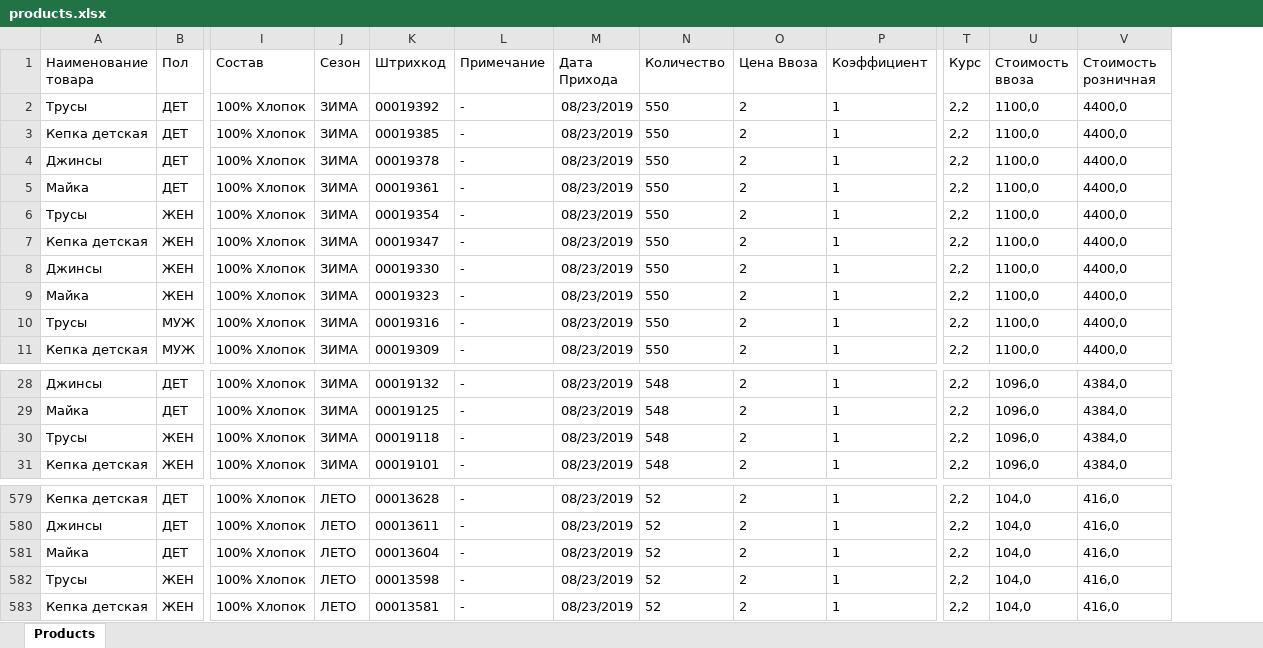
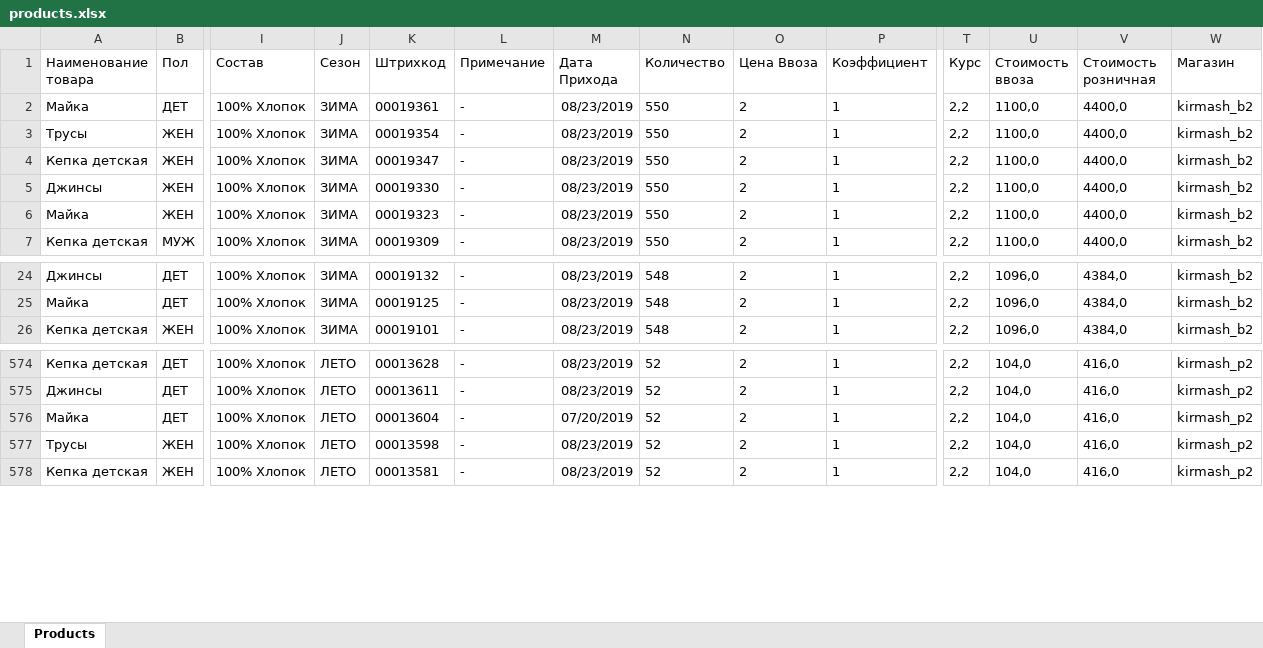
Before and after one commit to AlexUsovGit/kirmashcorr, an Excel workbook: products.xlsx, sheet Products, drawn as a sheet; only a part is shown, gaps mark what is left out; values as stored, in another font and other column widths than the file's, no borders; removed rows and columns are numbered as before the commit, all else as after; rows hold the shown columns only; the diff names each change by its address in the sheet, - before the commit and + after, or states it on an @@ line.

```diff
--- a/products.xlsx (sheet Products)
+++ b/products.xlsx (sheet Products)
+column W (Магазин), rows 2-7: all kirmash_b2; rows 24-26: all kirmash_b2; rows 574-578: all kirmash_p2
-row 2: Трусы | ДЕТ | 100% Хлопок | ЗИМА | 00019392 | - | 08/23/2019 | 550 | 2 | 1 | 2,2 | 1100,0 | 4400,0
-row 3: Кепка детская | ДЕТ | 100% Хлопок | ЗИМА | 00019385 | - | 08/23/2019 | 550 | 2 | 1 | 2,2 | 1100,0 | 4400,0
-row 4: Джинсы | ДЕТ | 100% Хлопок | ЗИМА | 00019378 | - | 08/23/2019 | 550 | 2 | 1 | 2,2 | 1100,0 | 4400,0
-row 10: Трусы | МУЖ | 100% Хлопок | ЗИМА | 00019316 | - | 08/23/2019 | 550 | 2 | 1 | 2,2 | 1100,0 | 4400,0
-row 30: Трусы | ЖЕН | 100% Хлопок | ЗИМА | 00019118 | - | 08/23/2019 | 548 | 2 | 1 | 2,2 | 1096,0 | 4384,0
-M576 (Дата Прихода): 08/23/2019
+M576 (Дата Прихода): 07/20/2019
```
Also changed, not shown: 6 other files.
